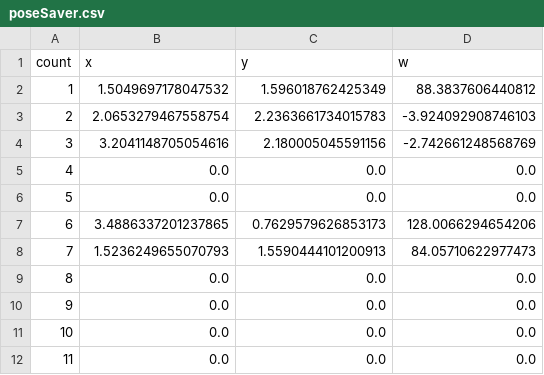
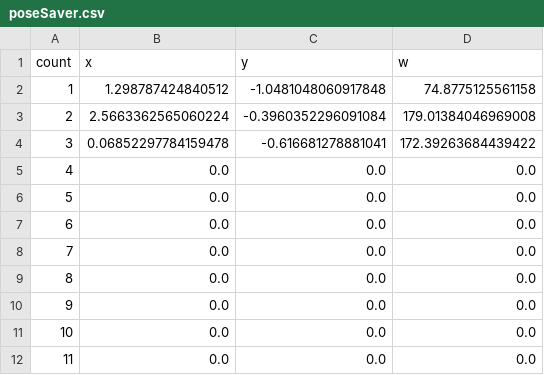
Before and after one commit to JedtanutSem/Smart_agricultural, a CSV file: navigation_system/robot_system/log/poseSaver.csv, drawn as a sheet; only a part is shown.

```diff
--- a/navigation_system/robot_system/log/poseSaver.csv
+++ b/navigation_system/robot_system/log/poseSaver.csv
@@ -1,9 +1,9 @@
 count,x,y,w
-1,1.5049697178047532,1.596018762425349,88.3837606440812
-2,2.0653279467558754,2.2363661734015783,-3.924092908746103
-3,3.2041148705054616,2.180005045591156,-2.742661248568769
+1,1.298787424840512,-1.0481048060917848,74.8775125561158
+2,2.5663362565060224,-0.3960352296091084,179.01384046969008
+3,0.06852297784159478,-0.616681278881041,172.39263684439422
 4,0.0,0.0,0.0
 5,0.0,0.0,0.0
-6,3.4886337201237865,0.7629579626853173,128.0066294654206
-7,1.5236249655070793,1.5590444101200913,84.05710622977473
+6,0.0,0.0,0.0
+7,0.0,0.0,0.0
 8,0.0,0.0,0.0
```
Also changed, not shown: navigation_system/robot_system/log/homePose_multi.csv, 1 other file.
